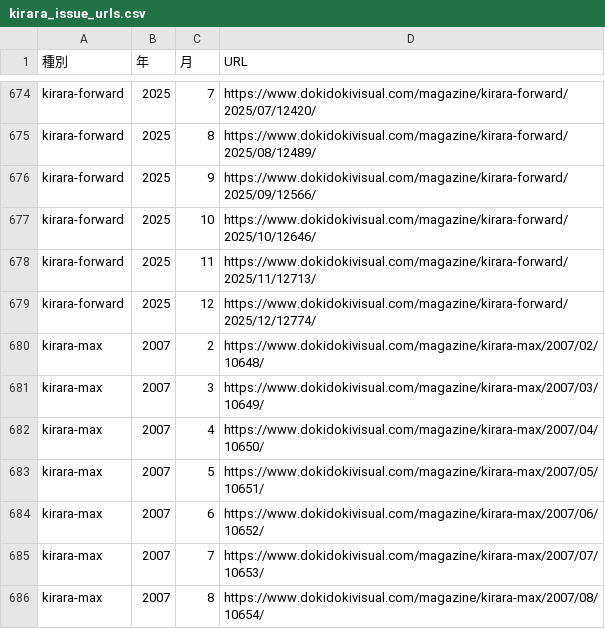
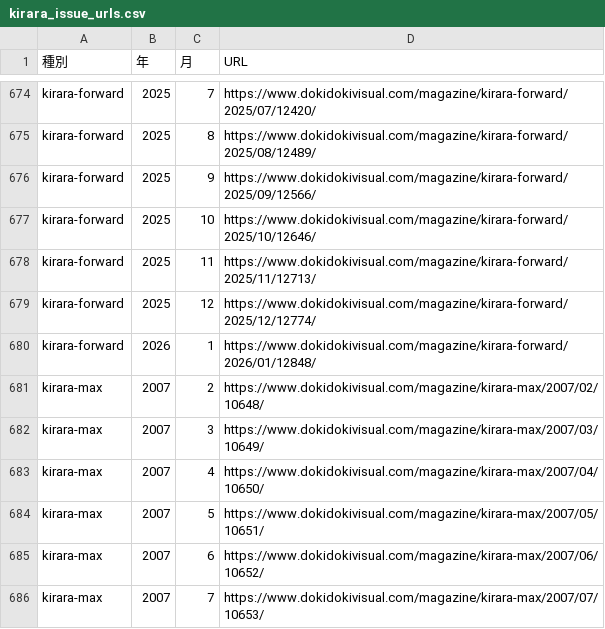
Before and after one commit to tyabannotami/kirara-stats, a CSV file: tools/kirara_issue_urls.csv, drawn as a sheet; only a part is shown, gaps mark what is left out; the shorter side is filled out with more unchanged rows.

```diff
--- a/tools/kirara_issue_urls.csv
+++ b/tools/kirara_issue_urls.csv
@@ -679,2 +679,3 @@ kirara-forward,2025,11,https://www.dokidokivisual.com/magazine/kirara-forward/20
 kirara-forward,2025,12,https://www.dokidokivisual.com/magazine/kirara-forward/2025/12/12774/
+kirara-forward,2026,1,https://www.dokidokivisual.com/magazine/kirara-forward/2026/01/12848/
 kirara-max,2007,2,https://www.dokidokivisual.com/magazine/kirara-max/2007/02/10648/
```
Also changed, not shown: data/raw/kirara-forward.csv, 1 other file.
